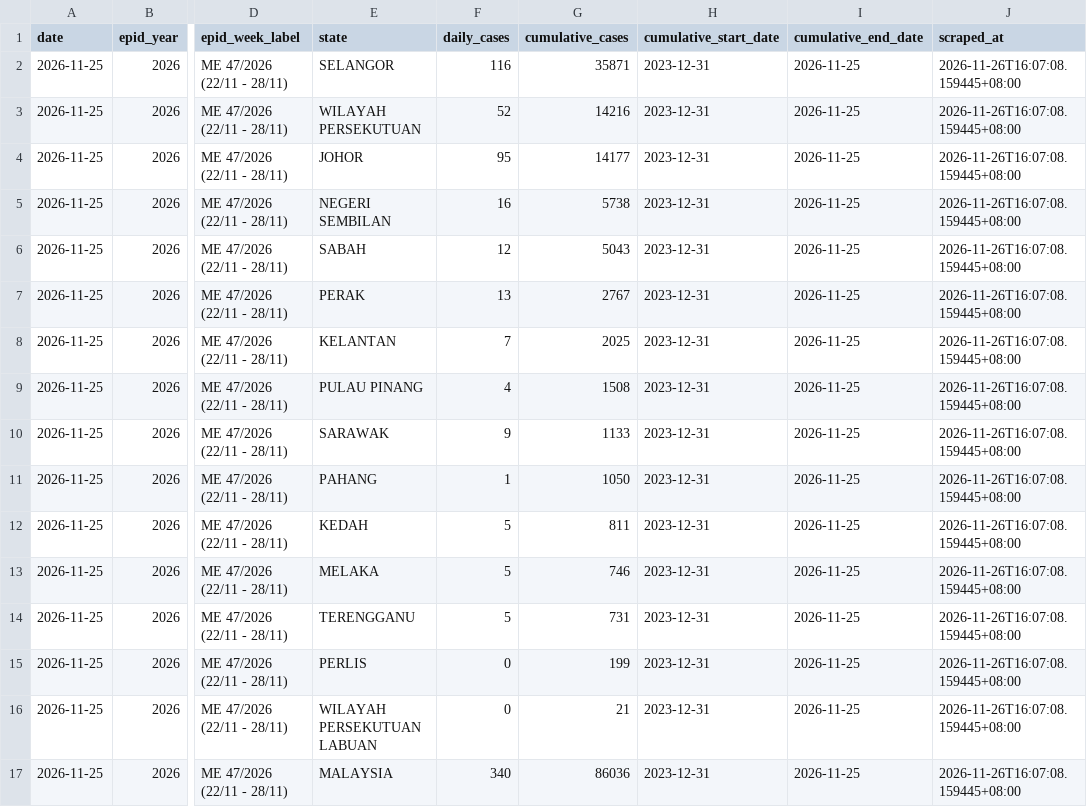
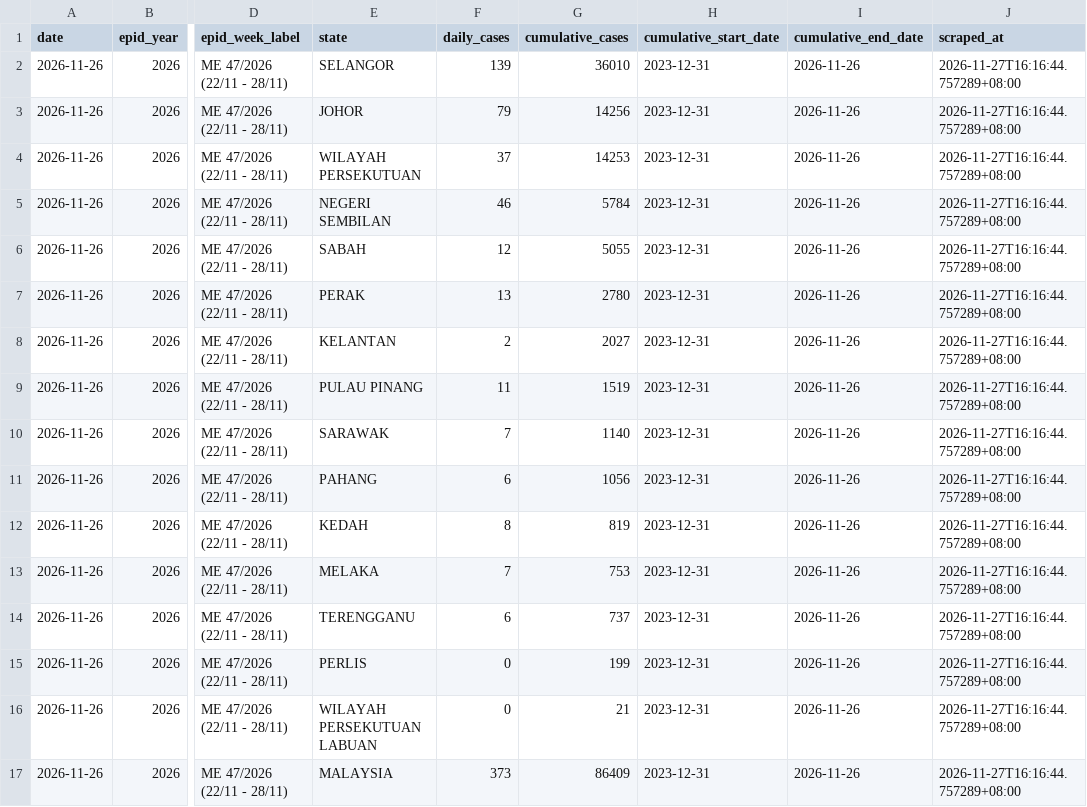
Before and after one commit to MohdAzmiSuliman/dailycaseden_iden, a CSV file: data/latest.csv, drawn as a sheet; only a part is shown, gaps mark what is left out; the diff names each change by its address in the sheet, - before the commit and + after, or states it on an @@ line.

```diff
--- a/data/latest.csv
+++ b/data/latest.csv
-A2:A17 (date): 2026-11-25
+A2:A17 (date): 2026-11-26
-F2 (daily_cases): 116
+F2 (daily_cases): 139
-G2 (cumulative_cases): 35871
+G2 (cumulative_cases): 36010
-I2:I17 (cumulative_end_date): 2026-11-25
+I2:I17 (cumulative_end_date): 2026-11-26
-J2:J17 (scraped_at): 2026-11-26T16:07:08.159445+08:00
+J2:J17 (scraped_at): 2026-11-27T16:16:44.757289+08:00
-E3 (state): WILAYAH PERSEKUTUAN
+E3 (state): JOHOR
-F3 (daily_cases): 52
+F3 (daily_cases): 79
-G3 (cumulative_cases): 14216
+G3 (cumulative_cases): 14256
-E4 (state): JOHOR
+E4 (state): WILAYAH PERSEKUTUAN
-F4 (daily_cases): 95
+F4 (daily_cases): 37
-G4 (cumulative_cases): 14177
+G4 (cumulative_cases): 14253
-F5 (daily_cases): 16
+F5 (daily_cases): 46
-G5 (cumulative_cases): 5738
+G5 (cumulative_cases): 5784
-G6 (cumulative_cases): 5043
+G6 (cumulative_cases): 5055
-G7 (cumulative_cases): 2767
+G7 (cumulative_cases): 2780
-F8 (daily_cases): 7
+F8 (daily_cases): 2
-G8 (cumulative_cases): 2025
+G8 (cumulative_cases): 2027
-F9 (daily_cases): 4
+F9 (daily_cases): 11
-G9 (cumulative_cases): 1508
+G9 (cumulative_cases): 1519
-F10 (daily_cases): 9
+F10 (daily_cases): 7
-G10 (cumulative_cases): 1133
+G10 (cumulative_cases): 1140
-F11 (daily_cases): 1
+F11 (daily_cases): 6
-G11 (cumulative_cases): 1050
+G11 (cumulative_cases): 1056
-F12 (daily_cases): 5
+F12 (daily_cases): 8
-G12 (cumulative_cases): 811
+G12 (cumulative_cases): 819
-F13 (daily_cases): 5
+F13 (daily_cases): 7
-G13 (cumulative_cases): 746
+G13 (cumulative_cases): 753
-F14 (daily_cases): 5
+F14 (daily_cases): 6
-G14 (cumulative_cases): 731
+G14 (cumulative_cases): 737
-F17 (daily_cases): 340
+F17 (daily_cases): 373
-G17 (cumulative_cases): 86036
+G17 (cumulative_cases): 86409
```
Also changed, not shown: data/historical_dengue_cases.csv, 3 other files.
